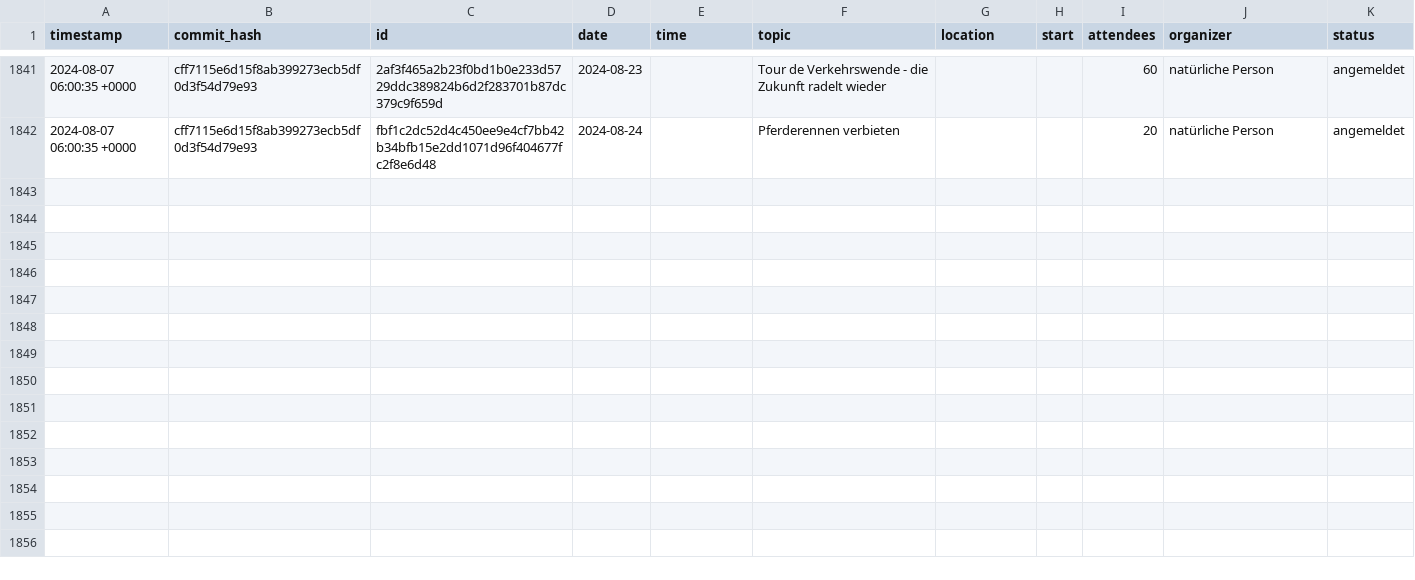
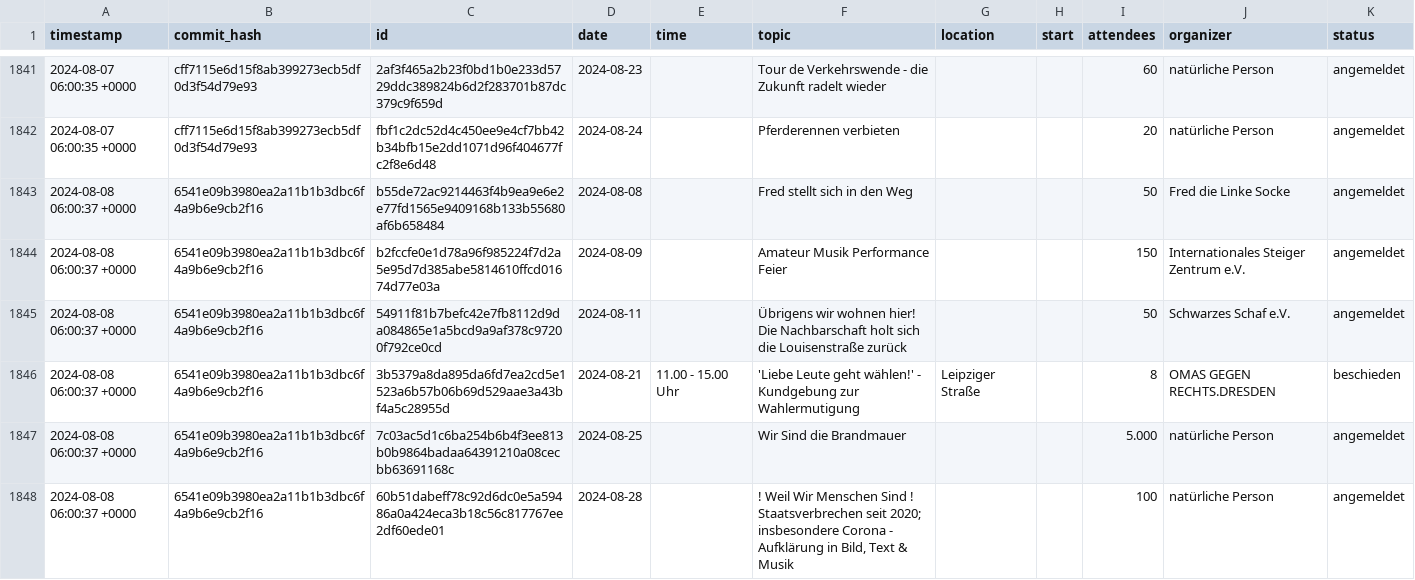
Before and after one commit to kiliankoe/versammlungen-in-dresden, a CSV file: assemblies.csv, drawn as a sheet; only a part is shown, gaps mark what is left out.

```diff
--- a/assemblies.csv
+++ b/assemblies.csv
@@ -1842 +1842,7 @@ timestamp,commit_hash,id,date,time,topic,location,start,attendees,organizer,stat
 2024-08-07 06:00:35 +0000,cff7115e6d15f8ab399273ecb5df0d3f54d79e93,fbf1c2dc52d4c450ee9e4cf7bb42b34bfb15e2dd1071d96f404677fc2f8e6d48,2024-08-24,,Pferderennen verbieten,,,20,natürliche Person,angemeldet
+2024-08-08 06:00:37 +0000,6541e09b3980ea2a11b1b3dbc6f4a9b6e9cb2f16,b55de72ac9214463f4b9ea9e6e2e77fd1565e9409168b133b55680af6b658484,2024-08-08,,Fred stellt sich in den Weg,,,50,Fred die Linke Socke,angemeldet
+2024-08-08 06:00:37 +0000,6541e09b3980ea2a11b1b3dbc6f4a9b6e9cb2f16,b2fccfe0e1d78a96f985224f7d2a5e95d7d385abe5814610ffcd01674d77e03a,2024-08-09,,Amateur Musik Performance Feier,,,150,Internationales Steiger Zentrum e.V.,angemeldet
+2024-08-08 06:00:37 +0000,6541e09b3980ea2a11b1b3dbc6f4a9b6e9cb2f16,54911f81b7befc42e7fb8112d9da084865e1a5bcd9a9af378c97200f792ce0cd,2024-08-11,,Übrigens wir wohnen hier! Die Nachbarschaft holt sich die Louisenstraße zurück,,,50,Schwarzes Schaf e.V.,angemeldet
+2024-08-08 06:00:37 +0000,6541e09b3980ea2a11b1b3dbc6f4a9b6e9cb2f16,3b5379a8da895da6fd7ea2cd5e1523a6b57b06b69d529aae3a43bf4a5c28955d,2024-08-21,11.00 - 15.00 Uhr,'Liebe Leute geht wählen!' - Kundgebung zur Wahlermutigung,Leipziger Straße,,8,OMAS GEGEN RECHTS.DRESDEN,beschieden
+2024-08-08 06:00:37 +0000,6541e09b3980ea2a11b1b3dbc6f4a9b6e9cb2f16,7c03ac5d1c6ba254b6b4f3ee813b0b9864badaa64391210a08cecbb63691168c,2024-08-25,,Wir Sind die Brandmauer,,,5.000,natürliche Person,angemeldet
+2024-08-08 06:00:37 +0000,6541e09b3980ea2a11b1b3dbc6f4a9b6e9cb2f16,60b51dabeff78c92d6dc0e5a59486a0a424eca3b18c56c817767ee2df60ede01,2024-08-28,,"! Weil Wir Menschen Sind ! Staatsverbrechen seit 2020; insbesondere Corona - Aufklärung in Bild, Text & Musik",,,100,natürliche Person,angemeldet
```
